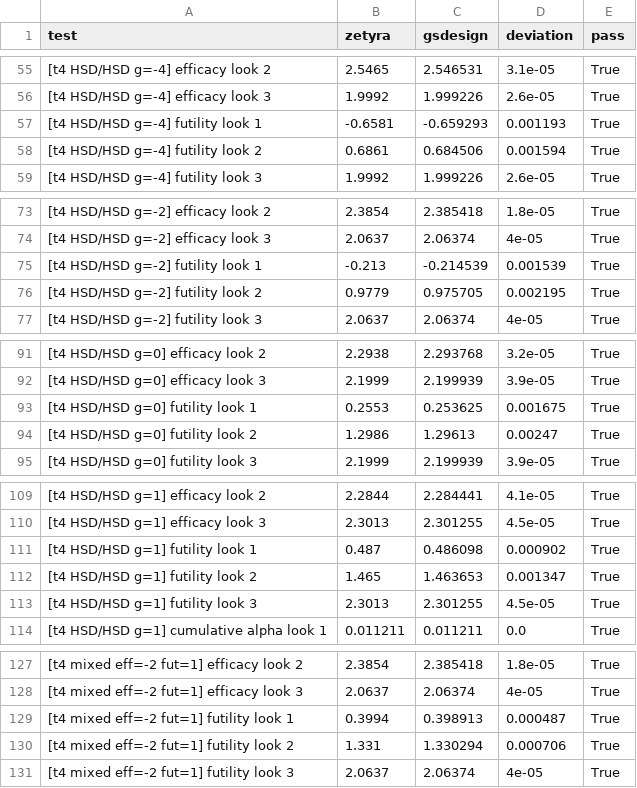
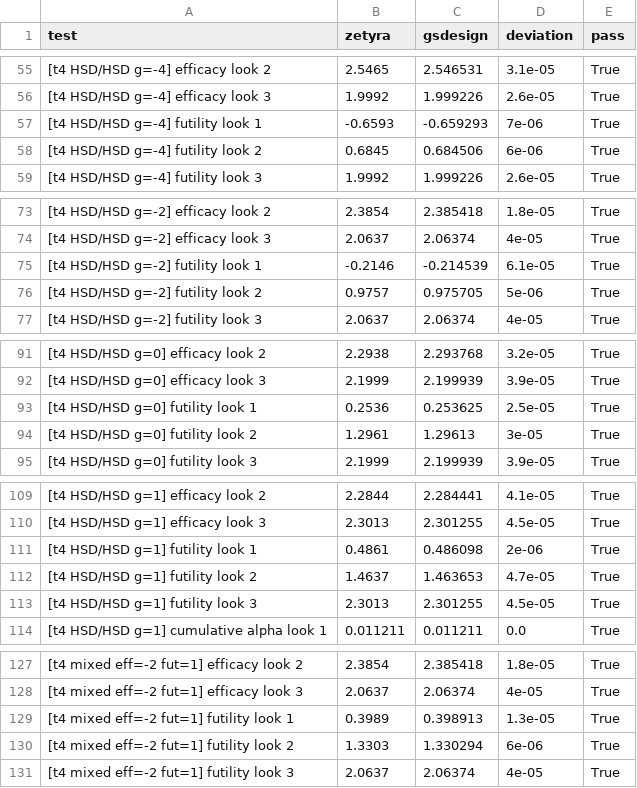
Before and after one commit to evidenceinthewild/zetyra-validation, a CSV file: gsd/results/gsd_hsd_gamma_validation.csv, drawn as a sheet; only a part is shown, gaps mark what is left out; the diff covers the shown part only.

```diff
--- a/gsd/results/gsd_hsd_gamma_validation.csv
+++ b/gsd/results/gsd_hsd_gamma_validation.csv
@@ -56,4 +56,4 @@ test,zetyra,gsdesign,deviation,pass
 [t4 HSD/HSD g=-4] efficacy look 3,1.9992,1.999226,2.6e-05,True
-[t4 HSD/HSD g=-4] futility look 1,-0.6581,-0.659293,0.001193,True
-[t4 HSD/HSD g=-4] futility look 2,0.6861,0.684506,0.001594,True
+[t4 HSD/HSD g=-4] futility look 1,-0.6593,-0.659293,7e-06,True
+[t4 HSD/HSD g=-4] futility look 2,0.6845,0.684506,6e-06,True
 [t4 HSD/HSD g=-4] futility look 3,1.9992,1.999226,2.6e-05,True
@@ -74,4 +74,4 @@ test,zetyra,gsdesign,deviation,pass
 [t4 HSD/HSD g=-2] efficacy look 3,2.0637,2.06374,4e-05,True
-[t4 HSD/HSD g=-2] futility look 1,-0.213,-0.214539,0.001539,True
-[t4 HSD/HSD g=-2] futility look 2,0.9779,0.975705,0.002195,True
+[t4 HSD/HSD g=-2] futility look 1,-0.2146,-0.214539,6.1e-05,True
+[t4 HSD/HSD g=-2] futility look 2,0.9757,0.975705,5e-06,True
 [t4 HSD/HSD g=-2] futility look 3,2.0637,2.06374,4e-05,True
@@ -92,4 +92,4 @@ test,zetyra,gsdesign,deviation,pass
 [t4 HSD/HSD g=0] efficacy look 3,2.1999,2.199939,3.9e-05,True
-[t4 HSD/HSD g=0] futility look 1,0.2553,0.253625,0.001675,True
-[t4 HSD/HSD g=0] futility look 2,1.2986,1.29613,0.00247,True
+[t4 HSD/HSD g=0] futility look 1,0.2536,0.253625,2.5e-05,True
+[t4 HSD/HSD g=0] futility look 2,1.2961,1.29613,3e-05,True
 [t4 HSD/HSD g=0] futility look 3,2.1999,2.199939,3.9e-05,True
@@ -110,4 +110,4 @@ test,zetyra,gsdesign,deviation,pass
 [t4 HSD/HSD g=1] efficacy look 3,2.3013,2.301255,4.5e-05,True
-[t4 HSD/HSD g=1] futility look 1,0.487,0.486098,0.000902,True
-[t4 HSD/HSD g=1] futility look 2,1.465,1.463653,0.001347,True
+[t4 HSD/HSD g=1] futility look 1,0.4861,0.486098,2e-06,True
+[t4 HSD/HSD g=1] futility look 2,1.4637,1.463653,4.7e-05,True
 [t4 HSD/HSD g=1] futility look 3,2.3013,2.301255,4.5e-05,True
@@ -128,4 +128,4 @@ test,zetyra,gsdesign,deviation,pass
 [t4 mixed eff=-2 fut=1] efficacy look 3,2.0637,2.06374,4e-05,True
-[t4 mixed eff=-2 fut=1] futility look 1,0.3994,0.398913,0.000487,True
-[t4 mixed eff=-2 fut=1] futility look 2,1.331,1.330294,0.000706,True
+[t4 mixed eff=-2 fut=1] futility look 1,0.3989,0.398913,1.3e-05,True
+[t4 mixed eff=-2 fut=1] futility look 2,1.3303,1.330294,6e-06,True
 [t4 mixed eff=-2 fut=1] futility look 3,2.0637,2.06374,4e-05,True
```
Also changed, not shown: 12 edited cells elsewhere in this file, gsd/results/gsd_futility_validation.csv, results/gsd_survival_benchmark.csv, 6 other files.
